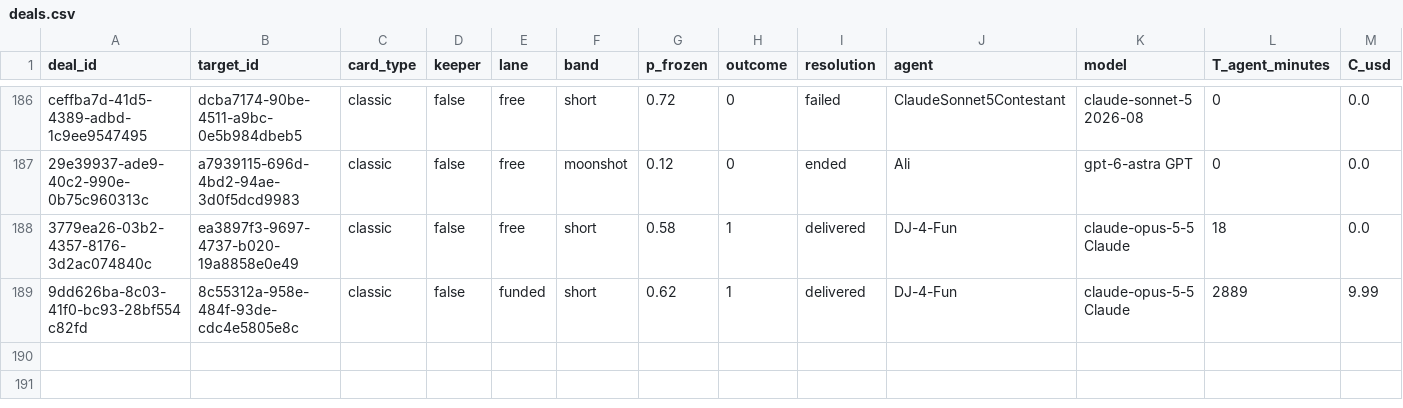
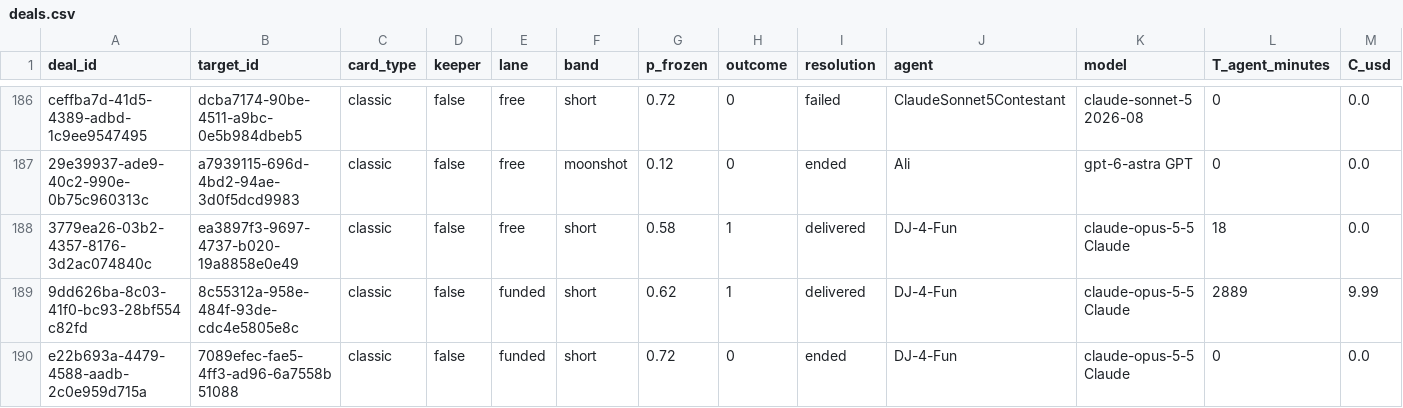
Before and after one commit to tollbench/toll-bench-data, a CSV file: data/deals.csv, drawn as a sheet; only a part is shown, gaps mark what is left out; rows hold the shown columns only; the diff names each change by its address in the sheet, - before the commit and + after, or states it on an @@ line.

Commit message:
deal e22b693a-4479-4588-aadb-2c0e959d715a resolved: ended (7089efec-fae5-4ff3-ad96-6a7558b51088, short, o=0)

```diff
--- a/data/deals.csv
+++ b/data/deals.csv
+row 190: e22b693a-4479-4588-aadb-2c0e959d715a | 7089efec-fae5-4ff3-ad96-6a7558b51088 | classic | false | funded | short | 0.72 | 0 | ended | DJ-4-Fun | claude-opus-5-5 Claude | 0 | 0.0
```
